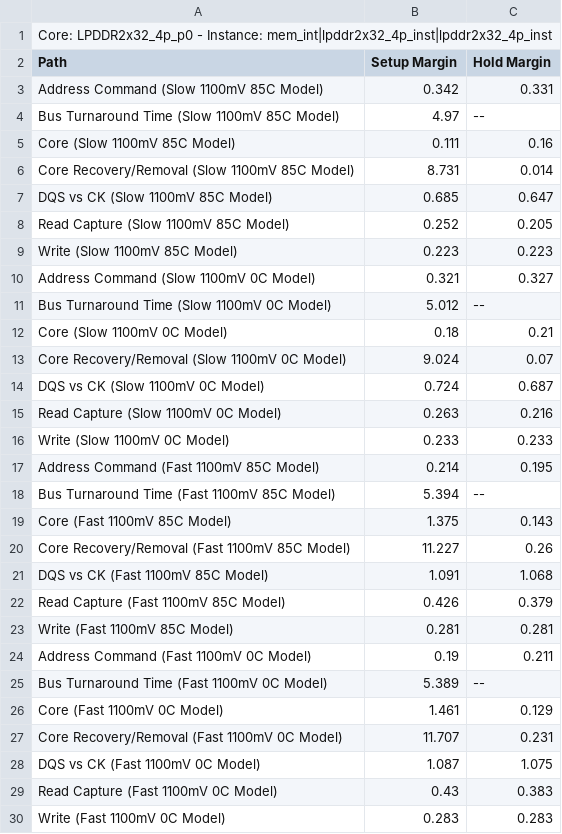
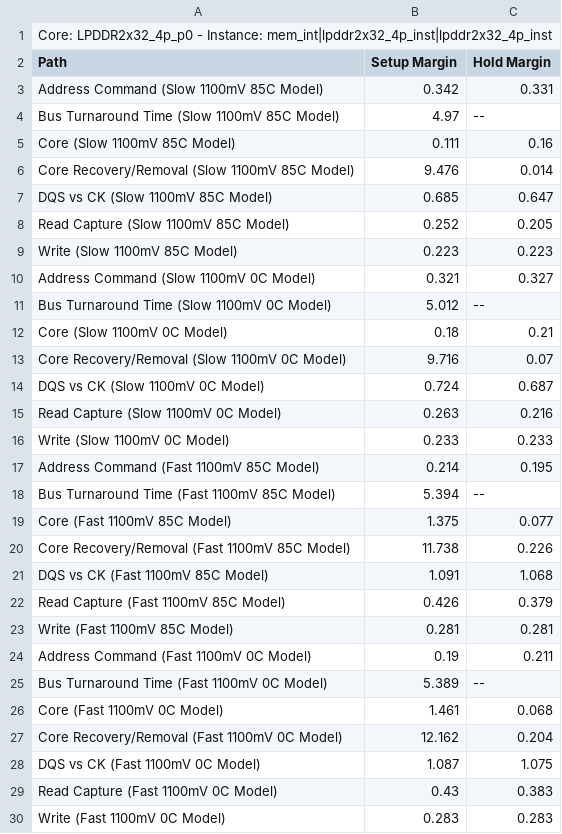
Before and after one commit to csus-senior-design/img_cap_top, a CSV file: LPDDR2x32_4p_p0_summary.csv, drawn as a sheet.

```diff
--- a/LPDDR2x32_4p_p0_summary.csv
+++ b/LPDDR2x32_4p_p0_summary.csv
@@ -5,3 +5,3 @@ Path, Setup Margin, Hold Margin
 "Core (Slow 1100mV 85C Model)",0.111,0.16
-"Core Recovery/Removal (Slow 1100mV 85C Model)",8.731,0.014
+"Core Recovery/Removal (Slow 1100mV 85C Model)",9.476,0.014
 "DQS vs CK (Slow 1100mV 85C Model)",0.685,0.647
@@ -12,3 +12,3 @@ Path, Setup Margin, Hold Margin
 "Core (Slow 1100mV 0C Model)",0.18,0.21
-"Core Recovery/Removal (Slow 1100mV 0C Model)",9.024,0.07
+"Core Recovery/Removal (Slow 1100mV 0C Model)",9.716,0.07
 "DQS vs CK (Slow 1100mV 0C Model)",0.724,0.687
@@ -18,4 +18,4 @@ Path, Setup Margin, Hold Margin
 "Bus Turnaround Time (Fast 1100mV 85C Model)",5.394,--
-"Core (Fast 1100mV 85C Model)",1.375,0.143
-"Core Recovery/Removal (Fast 1100mV 85C Model)",11.227,0.26
+"Core (Fast 1100mV 85C Model)",1.375,0.077
+"Core Recovery/Removal (Fast 1100mV 85C Model)",11.738,0.226
 "DQS vs CK (Fast 1100mV 85C Model)",1.091,1.068
@@ -25,4 +25,4 @@ Path, Setup Margin, Hold Margin
 "Bus Turnaround Time (Fast 1100mV 0C Model)",5.389,--
-"Core (Fast 1100mV 0C Model)",1.461,0.129
-"Core Recovery/Removal (Fast 1100mV 0C Model)",11.707,0.231
+"Core (Fast 1100mV 0C Model)",1.461,0.068
+"Core Recovery/Removal (Fast 1100mV 0C Model)",12.162,0.204
 "DQS vs CK (Fast 1100mV 0C Model)",1.087,1.075
```
Also changed, not shown: 2 other files.
